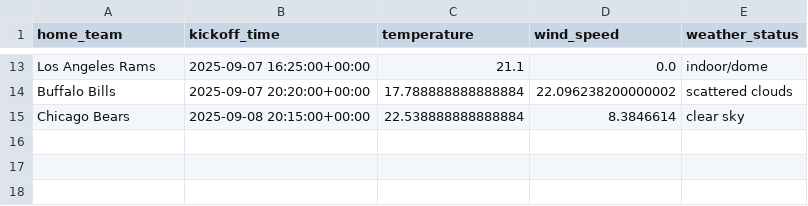
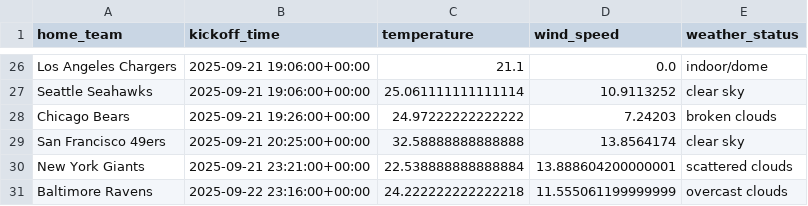
Before and after one commit to ed-murphy/football-predictions, a CSV file: data/nfl_weather_forecasts.csv, drawn as a sheet; only a part is shown, gaps mark what is left out; removed rows and columns are numbered as before the commit, all else as after; the diff covers the shown part only; the diff names each change by its address in the sheet, - before the commit and + after, or states it on an @@ line.

```diff
--- a/data/nfl_weather_forecasts.csv
+++ b/data/nfl_weather_forecasts.csv
-A26 (home_team): Los Angeles Rams
+A26 (home_team): Los Angeles Chargers
-B26 (kickoff_time): 2025-09-07 16:25:00+00:00
+B26 (kickoff_time): 2025-09-21 19:06:00+00:00
-row 14: Buffalo Bills | 2025-09-07 20:20:00+00:00 | 17.788888888888884 | 22.096238200000002 | scattered clouds
+row 27: Seattle Seahawks | 2025-09-21 19:06:00+00:00 | 25.061111111111114 | 10.9113252 | clear sky
-B28 (kickoff_time): 2025-09-08 20:15:00+00:00
+B28 (kickoff_time): 2025-09-21 19:26:00+00:00
-C28 (temperature): 22.538888888888884
+C28 (temperature): 24.97222222222222
-D28 (wind_speed): 8.3846614
+D28 (wind_speed): 7.24203
-E28 (weather_status): clear sky
+E28 (weather_status): broken clouds
+row 29: San Francisco 49ers | 2025-09-21 20:25:00+00:00 | 32.58888888888888 | 13.8564174 | clear sky
+row 30: New York Giants | 2025-09-21 23:21:00+00:00 | 22.538888888888884 | 13.888604200000001 | scattered clouds
+row 31: Baltimore Ravens | 2025-09-22 23:16:00+00:00 | 24.222222222222218 | 11.555061199999999 | overcast clouds
```
Also changed, not shown: 20 added rows, 7 removed rows and 8 edited cells elsewhere in this file, data/nfl_over_unders.csv, 1 other file.
